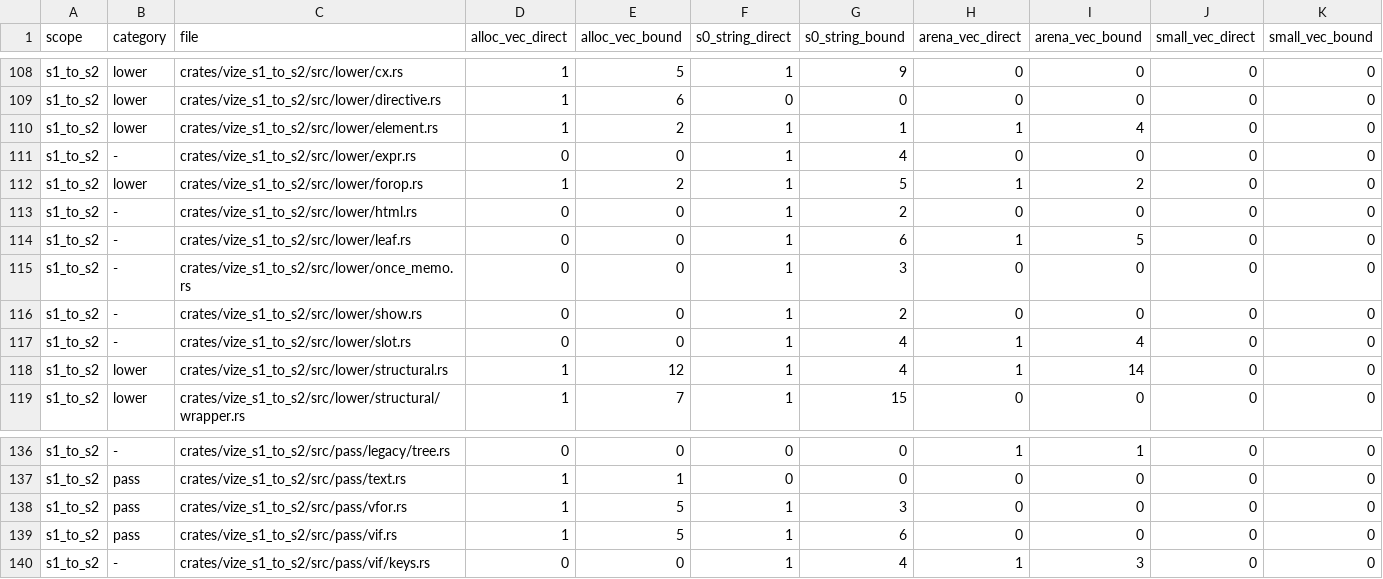
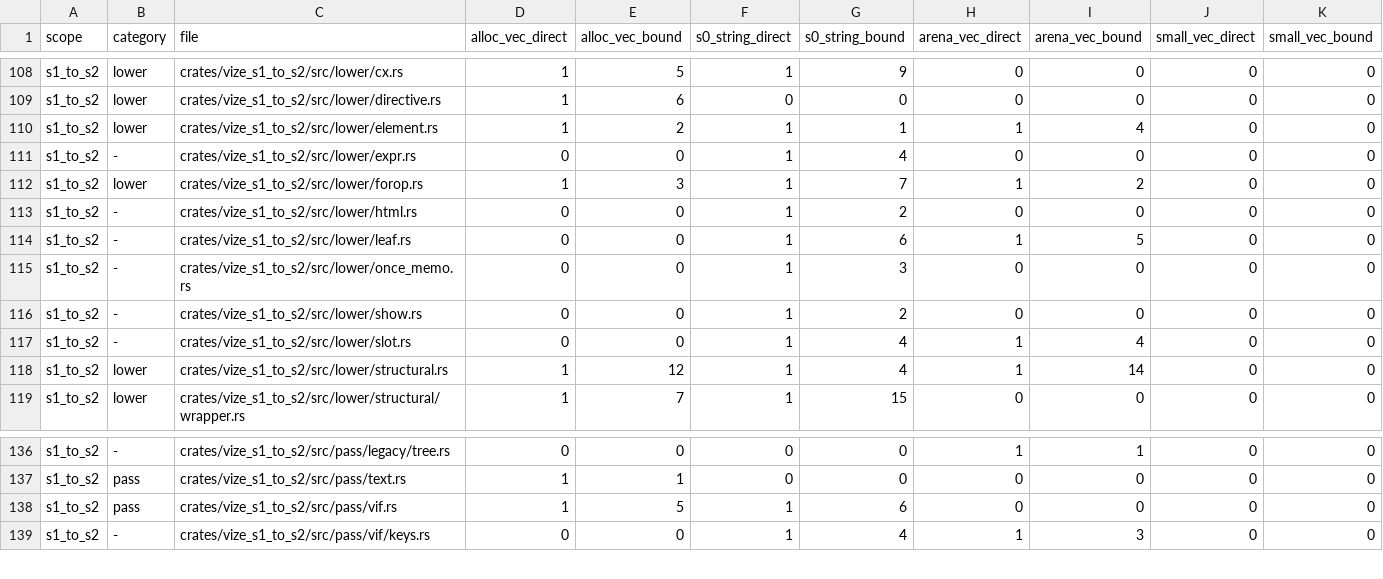
Before and after one commit to ubugeeei/vue-compiler-rs, a TSV file: davinci-road/plan/storage-inventory.tsv, drawn as a sheet; only a part is shown, gaps mark what is left out.

Commit message:
perf(davinci): publish v-for facts during lowering

```diff
--- a/davinci-road/plan/storage-inventory.tsv
+++ b/davinci-road/plan/storage-inventory.tsv
@@ -111,3 +111,3 @@ s1_to_s2	lower	crates/vize_s1_to_s2/src/lower/element.rs	1	2	1	1	1	4	0	0
 s1_to_s2	-	crates/vize_s1_to_s2/src/lower/expr.rs	0	0	1	4	0	0	0	0
-s1_to_s2	lower	crates/vize_s1_to_s2/src/lower/forop.rs	1	2	1	5	1	2	0	0
+s1_to_s2	lower	crates/vize_s1_to_s2/src/lower/forop.rs	1	3	1	7	1	2	0	0
 s1_to_s2	-	crates/vize_s1_to_s2/src/lower/html.rs	0	0	1	2	0	0	0	0
@@ -137,3 +137,2 @@ s1_to_s2	-	crates/vize_s1_to_s2/src/pass/legacy/tree.rs	0	0	0	0	1	1	0	0
 s1_to_s2	pass	crates/vize_s1_to_s2/src/pass/text.rs	1	1	0	0	0	0	0	0
-s1_to_s2	pass	crates/vize_s1_to_s2/src/pass/vfor.rs	1	5	1	3	0	0	0	0
 s1_to_s2	pass	crates/vize_s1_to_s2/src/pass/vif.rs	1	5	1	6	0	0	0	0
```
Also changed, not shown: 21 other files.
